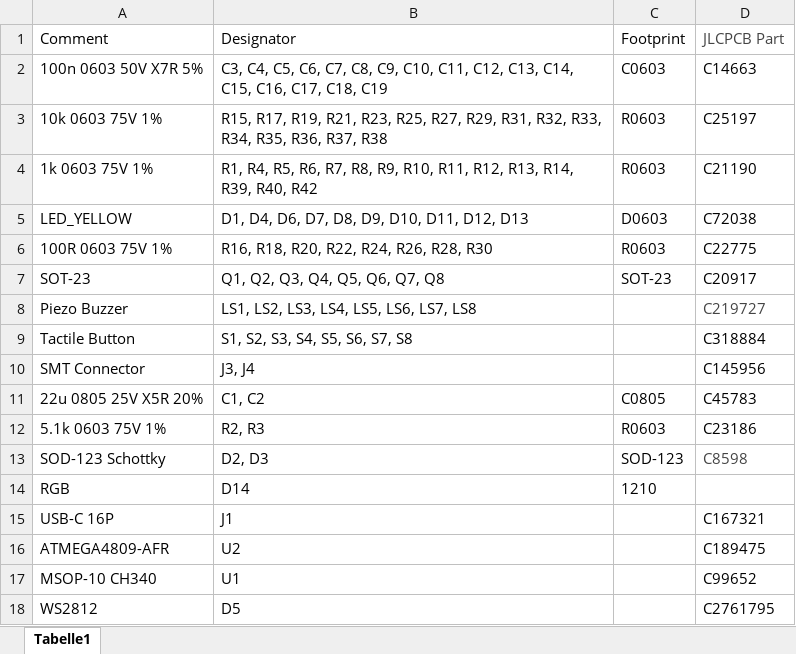
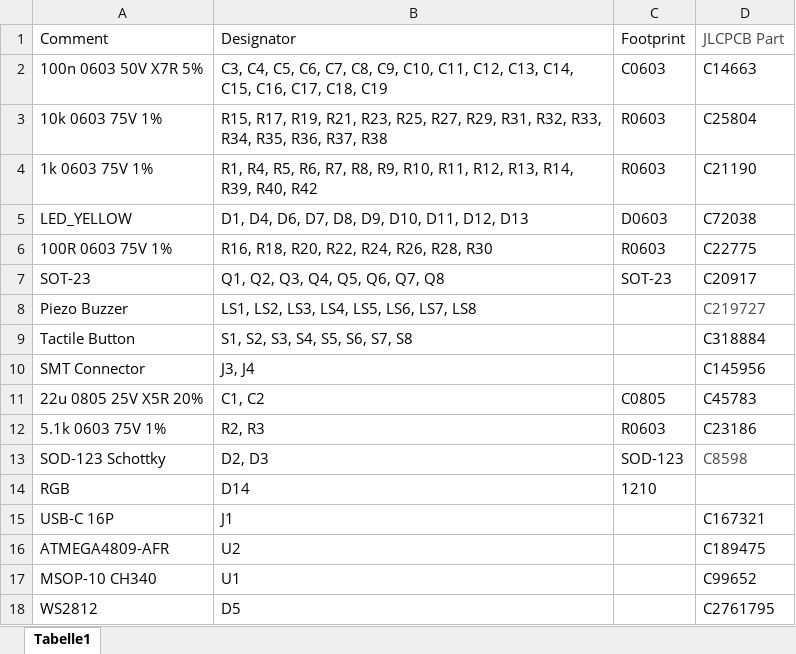
Before and after one commit to jrzwee/PiezoPiano, an Excel workbook: hardware/doc/piezopiano_v13_jlc_bom_20220125.xlsx, sheet Tabelle1, drawn as a sheet; values as stored, in another font and other column widths than the file's, no borders; the diff names each change by its address in the sheet, - before the commit and + after, or states it on an @@ line.

Commit message:
Fixed 10k resistor

```diff
--- a/hardware/doc/piezopiano_v13_jlc_bom_20220125.xlsx (sheet Tabelle1)
+++ b/hardware/doc/piezopiano_v13_jlc_bom_20220125.xlsx (sheet Tabelle1)
-D3 (JLCPCB Part): C25197
+D3 (JLCPCB Part): C25804
```
